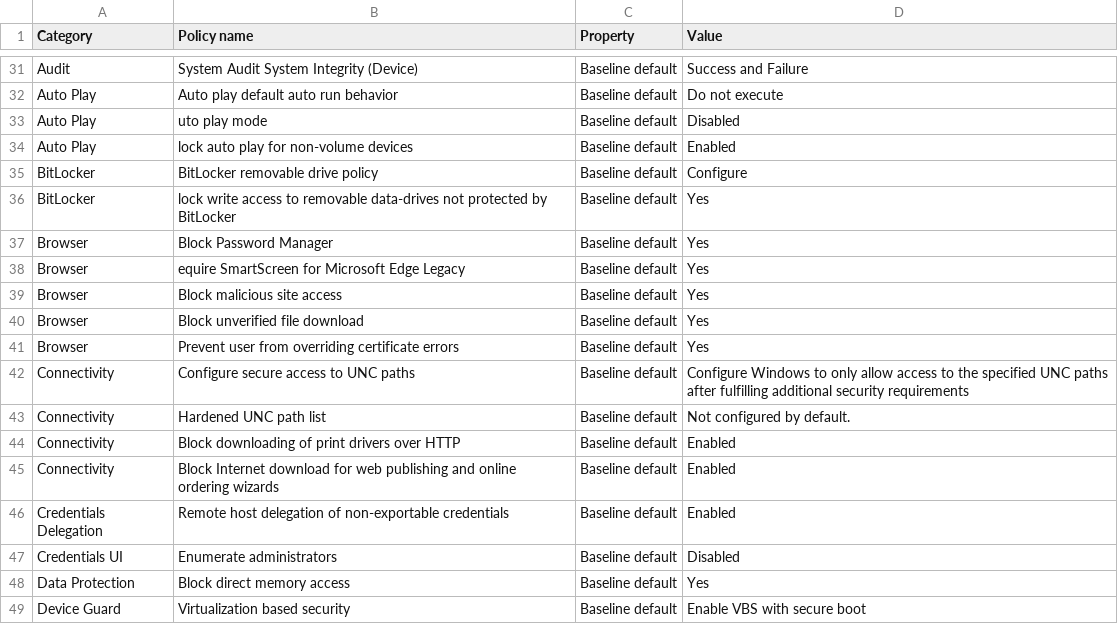
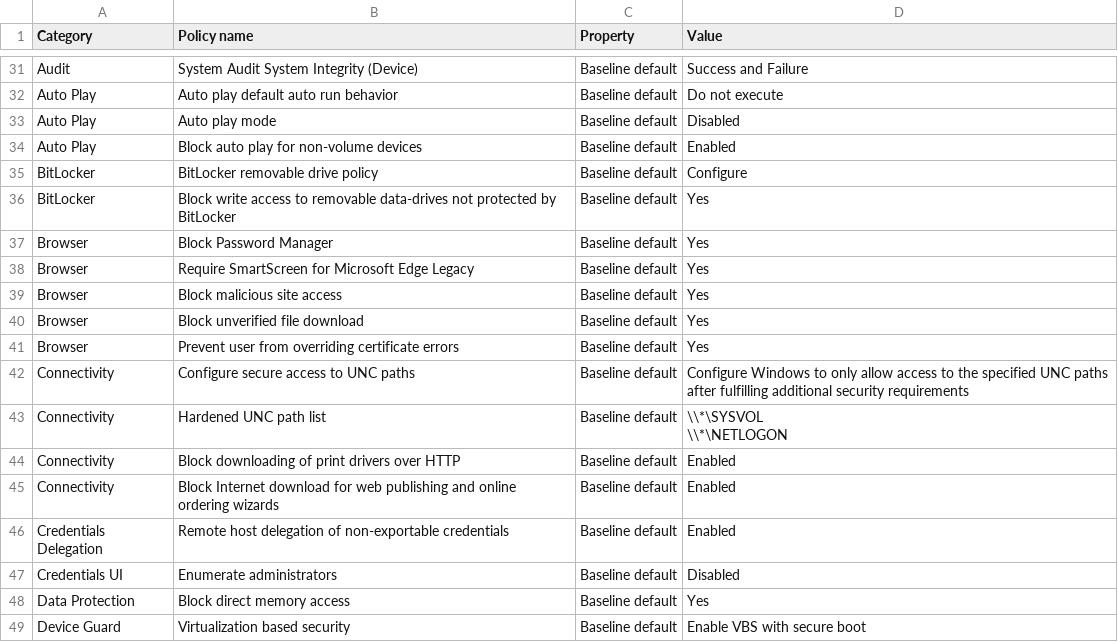
Before and after one commit to archeedev/Security-Baseline---Intune, a CSV file: Windows 11/Intune-Baseline-Windows11-202111.csv, drawn as a sheet; only a part is shown, gaps mark what is left out.

Commit message:
Correct typos

```diff
--- a/Windows 11/Intune-Baseline-Windows11-202111.csv
+++ b/Windows 11/Intune-Baseline-Windows11-202111.csv
@@ -32,8 +32,8 @@ Audit;System Audit System Integrity (Device);Baseline default;Success and Failur
 Auto Play;Auto play default auto run behavior;Baseline default;Do not execute
-Auto Play;uto play mode;Baseline default;Disabled
-Auto Play;lock auto play for non-volume devices;Baseline default;Enabled
+Auto Play;Auto play mode;Baseline default;Disabled
+Auto Play;Block auto play for non-volume devices;Baseline default;Enabled
 BitLocker;BitLocker removable drive policy;Baseline default;Configure
-BitLocker;lock write access to removable data-drives not protected by BitLocker;Baseline default;Yes
+BitLocker;Block write access to removable data-drives not protected by BitLocker;Baseline default;Yes
 Browser;Block Password Manager;Baseline default;Yes
-Browser;equire SmartScreen for Microsoft Edge Legacy;Baseline default;Yes
+Browser;Require SmartScreen for Microsoft Edge Legacy;Baseline default;Yes
 Browser;Block malicious site access;Baseline default;Yes
@@ -42,3 +42,4 @@ Browser;Prevent user from overriding certificate errors;Baseline default;Yes
 Connectivity;Configure secure access to UNC paths;Baseline default;Configure Windows to only allow access to the specified UNC paths after fulfilling additional security requirements
-Connectivity;Hardened UNC path list;Baseline default;Not configured by default.
+Connectivity;Hardened UNC path list;Baseline default;"\\*\SYSVOL
+\\*\NETLOGON"
 Connectivity;Block downloading of print drivers over HTTP;Baseline default;Enabled
```
